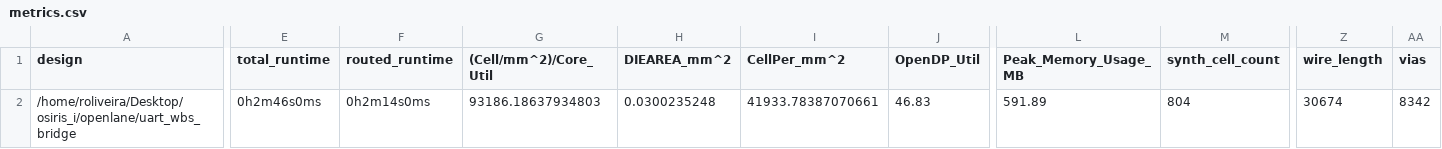
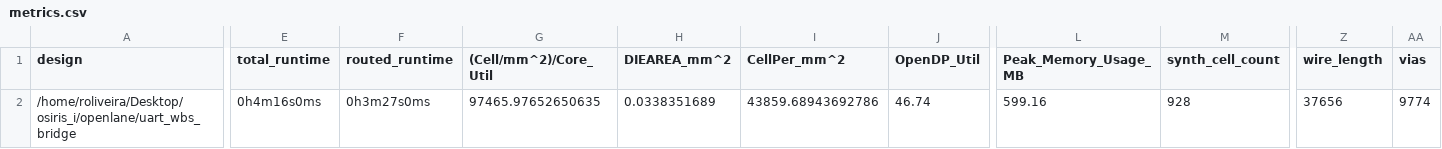
Before and after one commit to grouposiris/osiris_i, a CSV file: signoff/uart_wbs_bridge/metrics.csv, drawn as a sheet; only a part is shown, gaps mark what is left out; the diff covers the shown part only; the diff names each change by its address in the sheet, - before the commit and + after, or states it on an @@ line.

```diff
--- a/signoff/uart_wbs_bridge/metrics.csv
+++ b/signoff/uart_wbs_bridge/metrics.csv
-E2 (total_runtime): 0h2m46s0ms
+E2 (total_runtime): 0h4m16s0ms
-F2 (routed_runtime): 0h2m14s0ms
+F2 (routed_runtime): 0h3m27s0ms
-G2 ((Cell/mm^2)/Core_Util): 93186.18637934803
+G2 ((Cell/mm^2)/Core_Util): 97465.97652650635
-H2 (DIEAREA_mm^2): 0.0300235248
+H2 (DIEAREA_mm^2): 0.0338351689
-I2 (CellPer_mm^2): 41933.78387070661
+I2 (CellPer_mm^2): 43859.68943692786
-J2 (OpenDP_Util): 46.83
+J2 (OpenDP_Util): 46.74
-L2 (Peak_Memory_Usage_MB): 591.89
+L2 (Peak_Memory_Usage_MB): 599.16
-M2 (synth_cell_count): 804
+M2 (synth_cell_count): 928
-Z2 (wire_length): 30674
+Z2 (wire_length): 37656
-AA2 (vias): 8342
+AA2 (vias): 9774
```
Also changed, not shown: 27 edited cells elsewhere in this file, signoff/core/metrics.csv, 52 other files.
